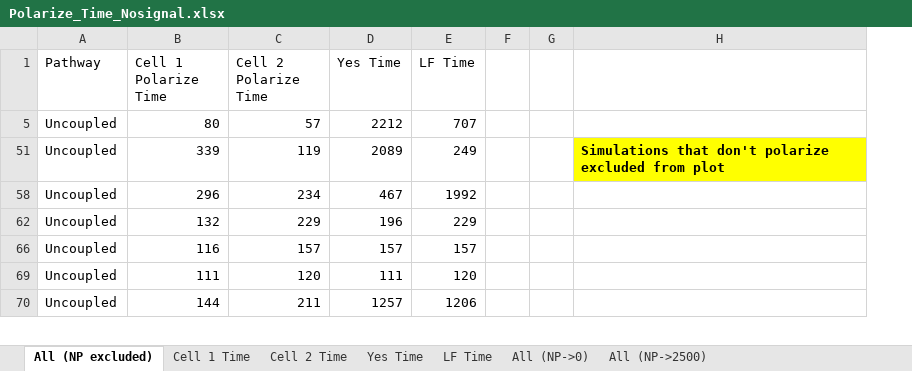
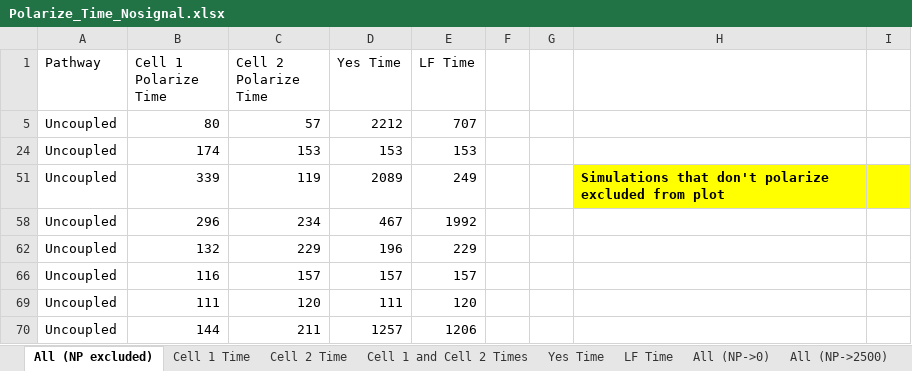
Before and after one commit to CoposLab/Co-polarity, an Excel workbook: TwoCellCode/polarize_time_data_and_graphs/Polarize_Time_Nosignal.xlsx, sheet All (NP excluded), drawn as a sheet; only a part is shown; values as stored, in another font and other column widths than the file's, no borders; charts and pictures and conditional formats not drawn; removed rows and columns are numbered as before the commit, all else as after; the diff names each change by its address in the sheet, - before the commit and + after, or states it on an @@ line.

Commit message:
add polarize time fig

```diff
--- a/TwoCellCode/polarize_time_data_and_graphs/Polarize_Time_Nosignal.xlsx (sheet All (NP excluded))
+++ b/TwoCellCode/polarize_time_data_and_graphs/Polarize_Time_Nosignal.xlsx (sheet All (NP excluded))
+sheet tab: Cell 1 and Cell 2 Times
-column G, empty
-column H, row 51: Simulations that don't polarize excluded from plot
+column G, empty
+column H, row 51: Simulations that don't polarize excluded from plot
+column I, empty
@@ row 24 unhidden: Uncoupled | 174 | 153 | 153 | 153 @@
```
Also changed, not shown: sheet Cell 1 Time, sheet Cell 2 Time, sheet LF Time, sheet Yes Time, charts or pictures, 11 other files.
